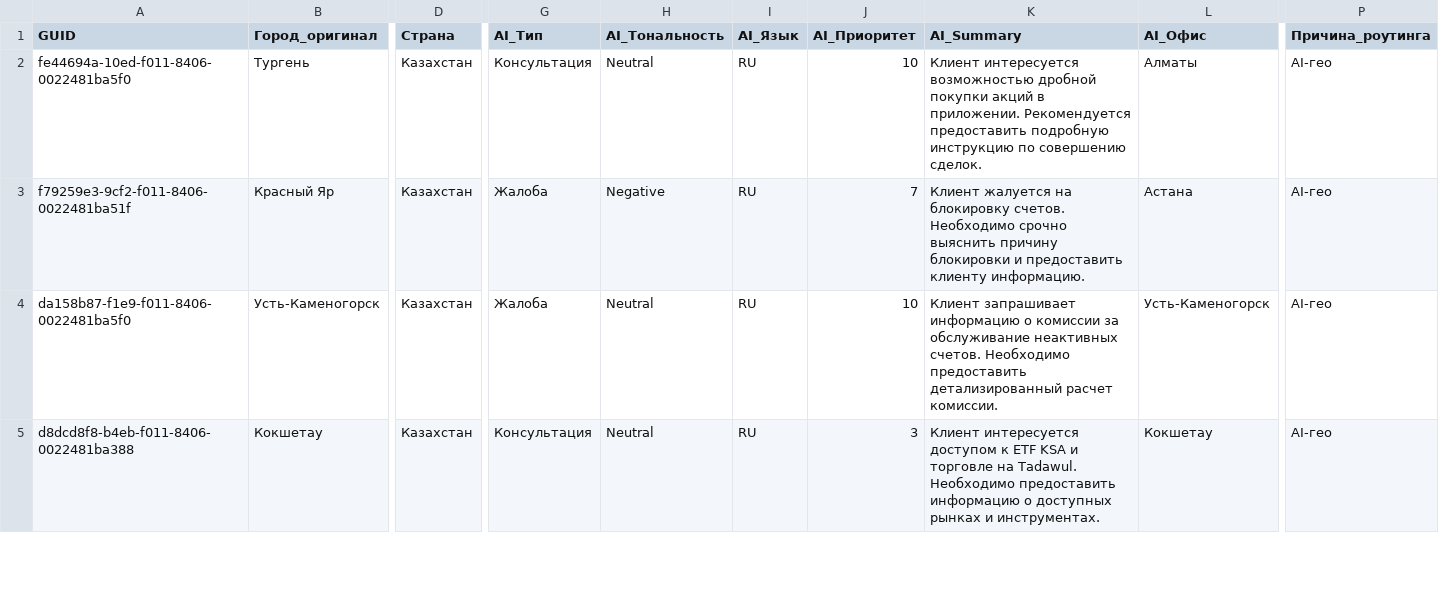
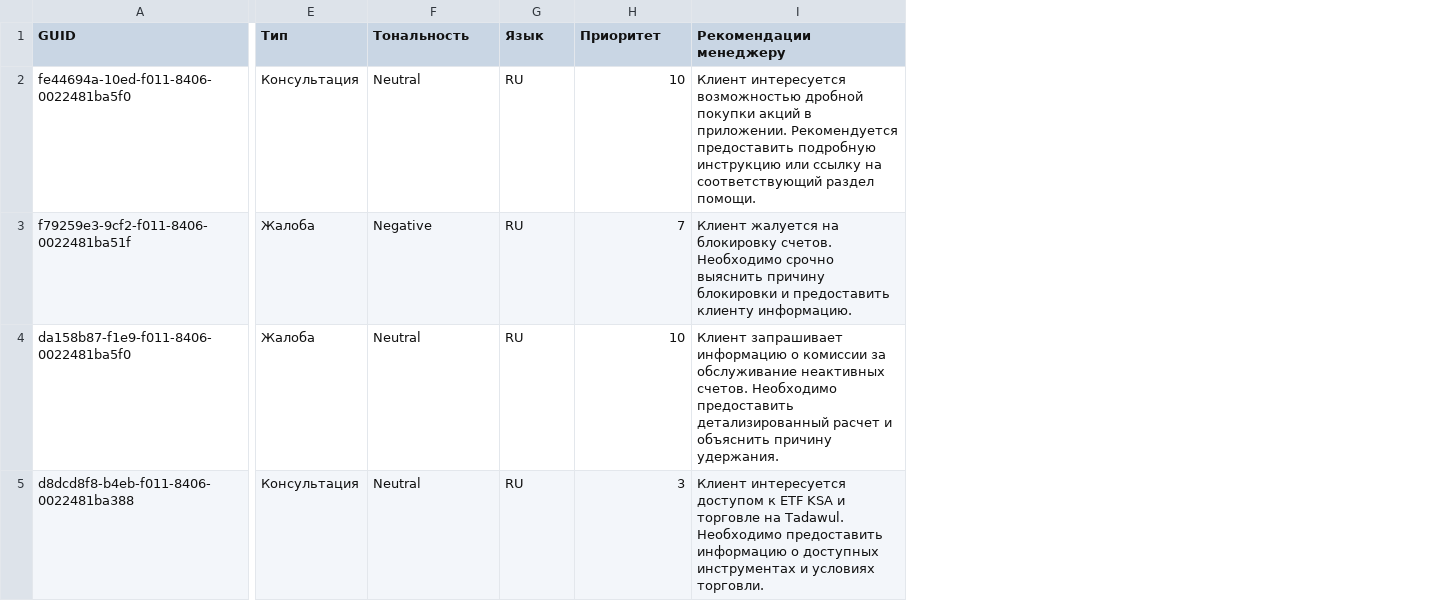
Before and after one commit to nonlyy2/datasaur-26-core-2-duo, a CSV file: data/results.csv, drawn as a sheet; only a part is shown, gaps mark what is left out; removed rows and columns are numbered as before the commit, all else as after; the diff covers the shown part only; the diff names each change by its address in the sheet, - before the commit and + after, or states it on an @@ line.

```diff
--- a/data/results.csv
+++ b/data/results.csv
-column B (Город_оригинал), rows 2-5: Тургень | Красный Яр | Усть-Каменогорск | Кокшетау
-column D (Страна), rows 2-5: all Казахстан
-column K (AI_Summary), rows 2-5: Клиент интересуется возможностью дробной покупки акций в приложении. Рекомендуется предоставить подробную инструкцию по совершению сделок. | Клиент жалуется на блокировку счетов. Необходимо срочно выяснить причину блокировки и предоставить клиенту информацию. | Клиент запрашивает информацию о комиссии за обслуживание неактивных счетов. Необходимо предоставить детализированный расчет комиссии. | Клиент интересуется доступом к ETF KSA и торговле на Tadawul. Необходимо предоставить информацию о доступных рынках и инструментах.
-column L (AI_Офис), rows 2-5: Алматы | Астана | Усть-Каменогорск | Кокшетау
+column I (Рекомендации менеджеру), rows 2-5: Клиент интересуется возможностью дробной покупки акций в приложении. Рекомендуется предоставить подробную инструкцию или ссылку на соответствующий раздел помощи. | Клиент жалуется на блокировку счетов. Необходимо срочно выяснить причину блокировки и предоставить клиенту информацию. | Клиент запрашивает информацию о комиссии за обслуживание неактивных счетов. Необходимо предоставить детализированный расчет и объяснить причину удержания. | Клиент интересуется доступом к ETF KSA и торговле на Tadawul. Необходимо предоставить информацию о доступных инструментах и условиях торговли.
-column P (Причина_роутинга), rows 2-5: all AI-гео
-E1: AI_Тип
+E1: Тип
-F1: AI_Тональность
+F1: Тональность
-G1: AI_Язык
+G1: Язык
-H1: AI_Приоритет
+H1: Приоритет
```
Also changed, not shown: 28 edited cells elsewhere in this file, 1 other file.
